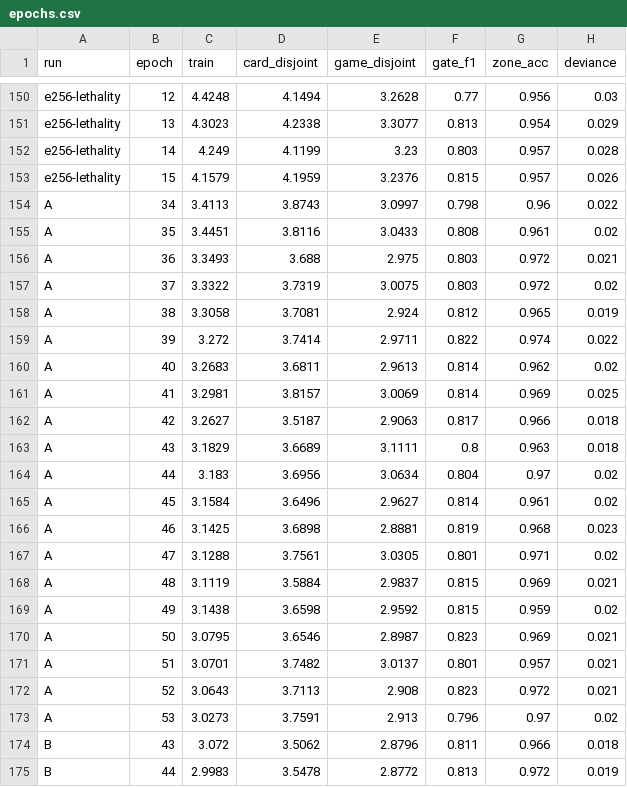
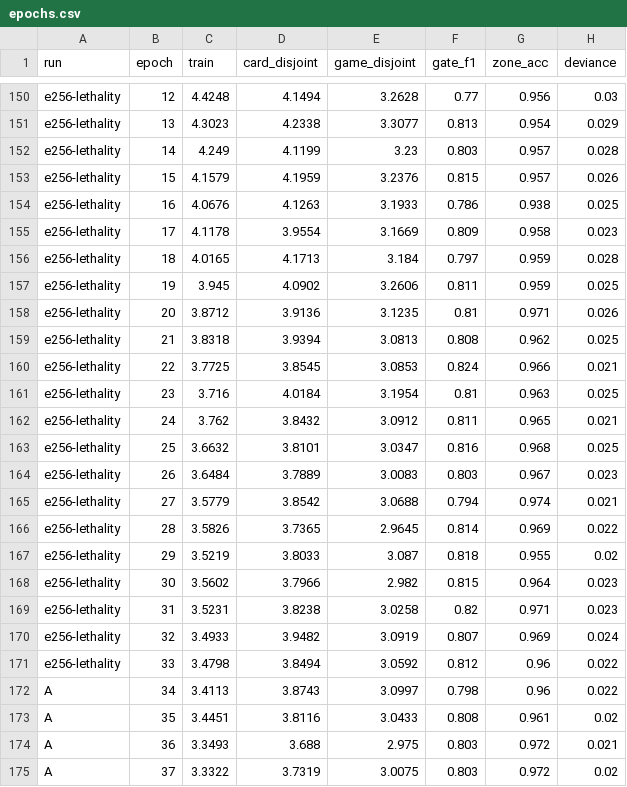
Before and after one commit to npiguet/price-predictor, a CSV file: experiments/2026-09-18-effect-model-gen2/data/epochs.csv, drawn as a sheet; only a part is shown, gaps mark what is left out; the shorter side is filled out with more unchanged rows; the diff names each change by its address in the sheet, - before the commit and + after, or states it on an @@ line.

```diff
--- a/experiments/2026-09-18-effect-model-gen2/data/epochs.csv
+++ b/experiments/2026-09-18-effect-model-gen2/data/epochs.csv
+row 154: e256-lethality | 16 | 4.0676 | 4.1263 | 3.1933 | 0.786 | 0.938 | 0.025
+row 155: e256-lethality | 17 | 4.1178 | 3.9554 | 3.1669 | 0.809 | 0.958 | 0.023
+row 156: e256-lethality | 18 | 4.0165 | 4.1713 | 3.184 | 0.797 | 0.959 | 0.028
+row 157: e256-lethality | 19 | 3.945 | 4.0902 | 3.2606 | 0.811 | 0.959 | 0.025
+row 158: e256-lethality | 20 | 3.8712 | 3.9136 | 3.1235 | 0.81 | 0.971 | 0.026
+row 159: e256-lethality | 21 | 3.8318 | 3.9394 | 3.0813 | 0.808 | 0.962 | 0.025
+row 160: e256-lethality | 22 | 3.7725 | 3.8545 | 3.0853 | 0.824 | 0.966 | 0.021
+row 161: e256-lethality | 23 | 3.716 | 4.0184 | 3.1954 | 0.81 | 0.963 | 0.025
+row 162: e256-lethality | 24 | 3.762 | 3.8432 | 3.0912 | 0.811 | 0.965 | 0.021
+row 163: e256-lethality | 25 | 3.6632 | 3.8101 | 3.0347 | 0.816 | 0.968 | 0.025
+row 164: e256-lethality | 26 | 3.6484 | 3.7889 | 3.0083 | 0.803 | 0.967 | 0.023
+row 165: e256-lethality | 27 | 3.5779 | 3.8542 | 3.0688 | 0.794 | 0.974 | 0.021
+row 166: e256-lethality | 28 | 3.5826 | 3.7365 | 2.9645 | 0.814 | 0.969 | 0.022
+row 167: e256-lethality | 29 | 3.5219 | 3.8033 | 3.087 | 0.818 | 0.955 | 0.02
+row 168: e256-lethality | 30 | 3.5602 | 3.7966 | 2.982 | 0.815 | 0.964 | 0.023
+row 169: e256-lethality | 31 | 3.5231 | 3.8238 | 3.0258 | 0.82 | 0.971 | 0.023
+row 170: e256-lethality | 32 | 3.4933 | 3.9482 | 3.0919 | 0.807 | 0.969 | 0.024
+row 171: e256-lethality | 33 | 3.4798 | 3.8494 | 3.0592 | 0.812 | 0.96 | 0.022
```
Also changed, not shown: experiments/2026-09-18-effect-model-gen2/data/checkpoints.csv, experiments/2026-09-18-effect-model-gen2/data/damage_grids.csv, 27 other files.
